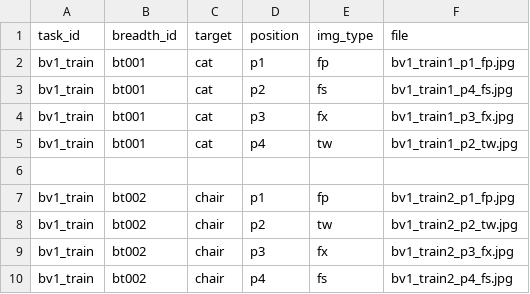
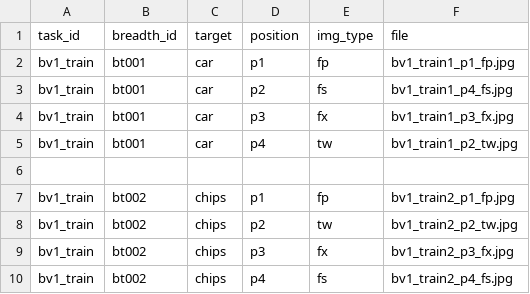
Before and after one commit to L4LabUA/scivocab, a CSV file: app/static/scivocab/training/breadth/sv_bv1_training.csv, drawn as a sheet; the diff names each change by its address in the sheet, - before the commit and + after, or states it on an @@ line.

Commit message:
Next button functionalgit add app/static/scivocab/training/breadth/sv_bv1_training.csv and Training words renamed in csv

```diff
--- a/app/static/scivocab/training/breadth/sv_bv1_training.csv
+++ b/app/static/scivocab/training/breadth/sv_bv1_training.csv
-C2:C5 (target): cat
+C2:C5 (target): car
-C7:C10 (target): chair
+C7:C10 (target): chips
```
Also changed, not shown: 1 other file.
